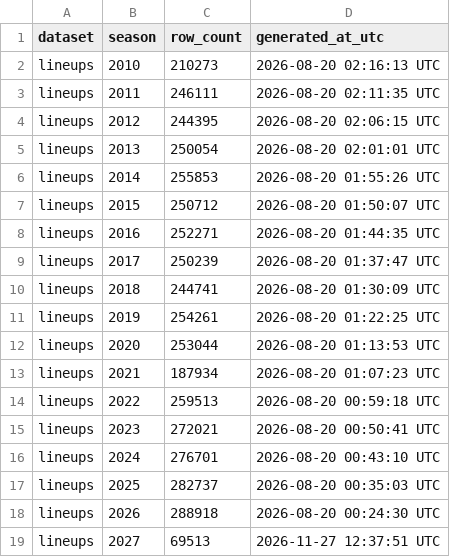
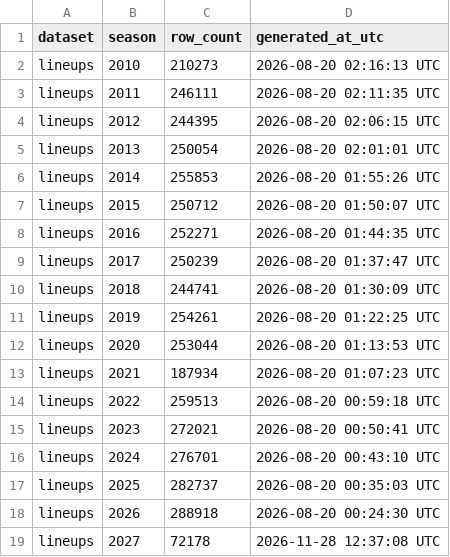
Before and after one commit to sportsdataverse/ncaa-mbb-hoops-data, a CSV file: mbb/lineups/manifest.csv, drawn as a sheet.

```diff
--- a/mbb/lineups/manifest.csv
+++ b/mbb/lineups/manifest.csv
@@ -18,2 +18,2 @@ lineups,2025,282737,2026-08-20 00:35:03 UTC
 lineups,2026,288918,2026-08-20 00:24:30 UTC
-lineups,2027,69513,2026-11-27 12:37:51 UTC
+lineups,2027,72178,2026-11-28 12:37:08 UTC
```
Also changed, not shown: mbb/matchup_stints/manifest.csv, mbb/pbp/manifest.csv, 20 other files.
